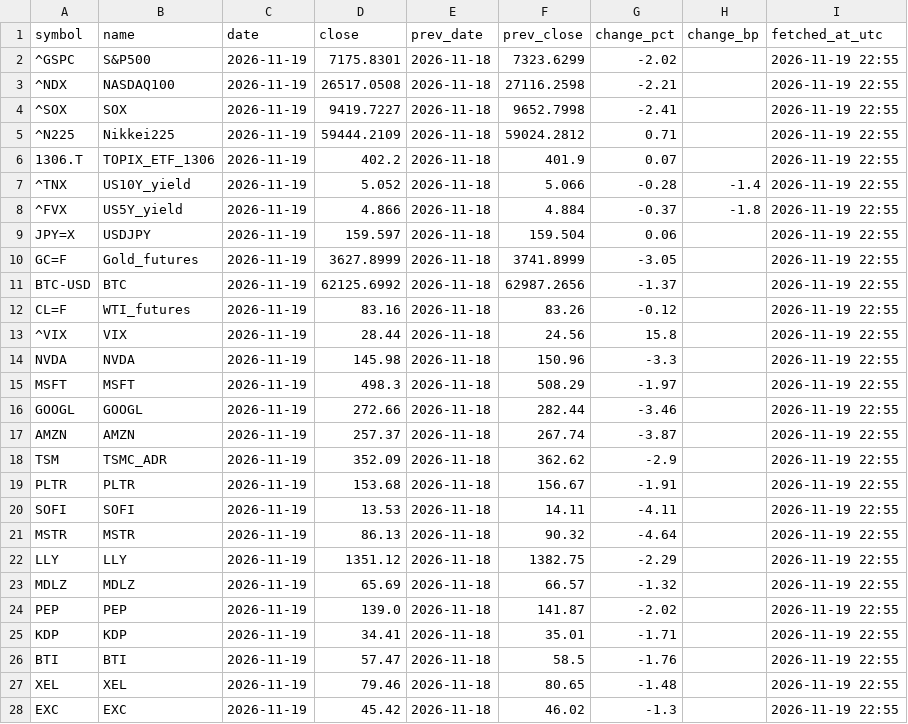
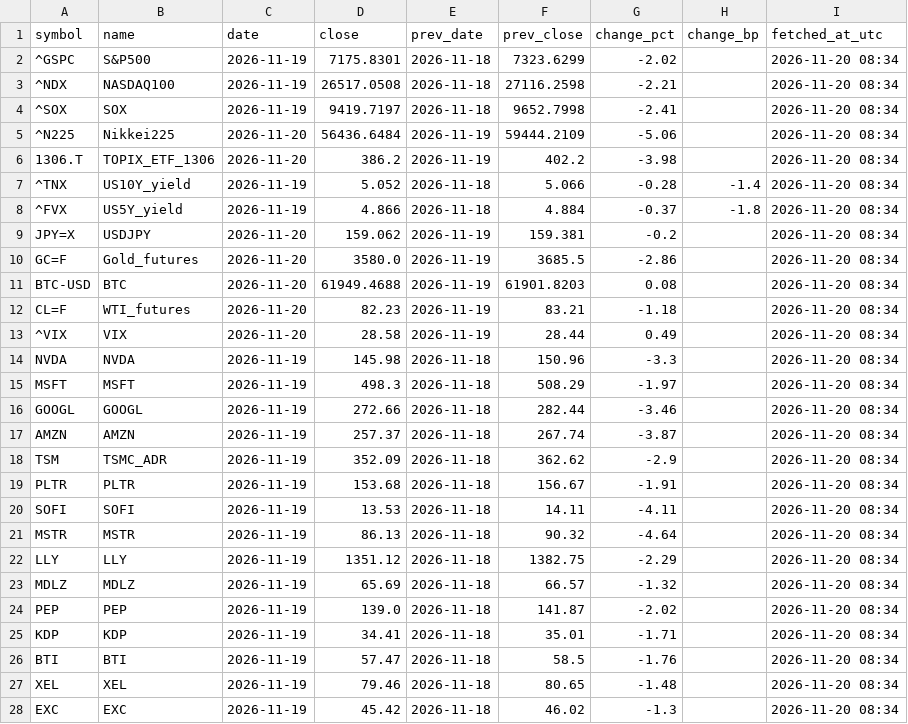
Before and after one commit to takehiroforclaude-afk/pf-prices, a CSV file: data/latest.csv, drawn as a sheet; only a part is shown; the diff covers the shown part only.

```diff
--- a/data/latest.csv
+++ b/data/latest.csv
@@ -1,28 +1,28 @@
 symbol,name,date,close,prev_date,prev_close,change_pct,change_bp,fetched_at_utc
-^GSPC,S&P500,2026-11-19,7175.8301,2026-11-18,7323.6299,-2.02,,2026-11-19 22:55
-^NDX,NASDAQ100,2026-11-19,26517.0508,2026-11-18,27116.2598,-2.21,,2026-11-19 22:55
-^SOX,SOX,2026-11-19,9419.7227,2026-11-18,9652.7998,-2.41,,2026-11-19 22:55
-^N225,Nikkei225,2026-11-19,59444.2109,2026-11-18,59024.2812,0.71,,2026-11-19 22:55
-1306.T,TOPIX_ETF_1306,2026-11-19,402.2,2026-11-18,401.9,0.07,,2026-11-19 22:55
-^TNX,US10Y_yield,2026-11-19,5.052,2026-11-18,5.066,-0.28,-1.4,2026-11-19 22:55
-^FVX,US5Y_yield,2026-11-19,4.866,2026-11-18,4.884,-0.37,-1.8,2026-11-19 22:55
-JPY=X,USDJPY,2026-11-19,159.597,2026-11-18,159.504,0.06,,2026-11-19 22:55
-GC=F,Gold_futures,2026-11-19,3627.8999,2026-11-18,3741.8999,-3.05,,2026-11-19 22:55
-BTC-USD,BTC,2026-11-19,62125.6992,2026-11-18,62987.2656,-1.37,,2026-11-19 22:55
-CL=F,WTI_futures,2026-11-19,83.16,2026-11-18,83.26,-0.12,,2026-11-19 22:55
-^VIX,VIX,2026-11-19,28.44,2026-11-18,24.56,15.8,,2026-11-19 22:55
-NVDA,NVDA,2026-11-19,145.98,2026-11-18,150.96,-3.3,,2026-11-19 22:55
-MSFT,MSFT,2026-11-19,498.3,2026-11-18,508.29,-1.97,,2026-11-19 22:55
-GOOGL,GOOGL,2026-11-19,272.66,2026-11-18,282.44,-3.46,,2026-11-19 22:55
-AMZN,AMZN,2026-11-19,257.37,2026-11-18,267.74,-3.87,,2026-11-19 22:55
-TSM,TSMC_ADR,2026-11-19,352.09,2026-11-18,362.62,-2.9,,2026-11-19 22:55
-PLTR,PLTR,2026-11-19,153.68,2026-11-18,156.67,-1.91,,2026-11-19 22:55
-SOFI,SOFI,2026-11-19,13.53,2026-11-18,14.11,-4.11,,2026-11-19 22:55
-MSTR,MSTR,2026-11-19,86.13,2026-11-18,90.32,-4.64,,2026-11-19 22:55
-LLY,LLY,2026-11-19,1351.12,2026-11-18,1382.75,-2.29,,2026-11-19 22:55
-MDLZ,MDLZ,2026-11-19,65.69,2026-11-18,66.57,-1.32,,2026-11-19 22:55
-PEP,PEP,2026-11-19,139.0,2026-11-18,141.87,-2.02,,2026-11-19 22:55
-KDP,KDP,2026-11-19,34.41,2026-11-18,35.01,-1.71,,2026-11-19 22:55
-BTI,BTI,2026-11-19,57.47,2026-11-18,58.5,-1.76,,2026-11-19 22:55
-XEL,XEL,2026-11-19,79.46,2026-11-18,80.65,-1.48,,2026-11-19 22:55
-EXC,EXC,2026-11-19,45.42,2026-11-18,46.02,-1.3,,2026-11-19 22:55
+^GSPC,S&P500,2026-11-19,7175.8301,2026-11-18,7323.6299,-2.02,,2026-11-20 08:34
+^NDX,NASDAQ100,2026-11-19,26517.0508,2026-11-18,27116.2598,-2.21,,2026-11-20 08:34
+^SOX,SOX,2026-11-19,9419.7197,2026-11-18,9652.7998,-2.41,,2026-11-20 08:34
+^N225,Nikkei225,2026-11-20,56436.6484,2026-11-19,59444.2109,-5.06,,2026-11-20 08:34
+1306.T,TOPIX_ETF_1306,2026-11-20,386.2,2026-11-19,402.2,-3.98,,2026-11-20 08:34
+^TNX,US10Y_yield,2026-11-19,5.052,2026-11-18,5.066,-0.28,-1.4,2026-11-20 08:34
+^FVX,US5Y_yield,2026-11-19,4.866,2026-11-18,4.884,-0.37,-1.8,2026-11-20 08:34
+JPY=X,USDJPY,2026-11-20,159.062,2026-11-19,159.381,-0.2,,2026-11-20 08:34
+GC=F,Gold_futures,2026-11-20,3580.0,2026-11-19,3685.5,-2.86,,2026-11-20 08:34
+BTC-USD,BTC,2026-11-20,61949.4688,2026-11-19,61901.8203,0.08,,2026-11-20 08:34
+CL=F,WTI_futures,2026-11-20,82.23,2026-11-19,83.21,-1.18,,2026-11-20 08:34
+^VIX,VIX,2026-11-20,28.58,2026-11-19,28.44,0.49,,2026-11-20 08:34
+NVDA,NVDA,2026-11-19,145.98,2026-11-18,150.96,-3.3,,2026-11-20 08:34
+MSFT,MSFT,2026-11-19,498.3,2026-11-18,508.29,-1.97,,2026-11-20 08:34
+GOOGL,GOOGL,2026-11-19,272.66,2026-11-18,282.44,-3.46,,2026-11-20 08:34
+AMZN,AMZN,2026-11-19,257.37,2026-11-18,267.74,-3.87,,2026-11-20 08:34
+TSM,TSMC_ADR,2026-11-19,352.09,2026-11-18,362.62,-2.9,,2026-11-20 08:34
+PLTR,PLTR,2026-11-19,153.68,2026-11-18,156.67,-1.91,,2026-11-20 08:34
+SOFI,SOFI,2026-11-19,13.53,2026-11-18,14.11,-4.11,,2026-11-20 08:34
+MSTR,MSTR,2026-11-19,86.13,2026-11-18,90.32,-4.64,,2026-11-20 08:34
+LLY,LLY,2026-11-19,1351.12,2026-11-18,1382.75,-2.29,,2026-11-20 08:34
+MDLZ,MDLZ,2026-11-19,65.69,2026-11-18,66.57,-1.32,,2026-11-20 08:34
+PEP,PEP,2026-11-19,139.0,2026-11-18,141.87,-2.02,,2026-11-20 08:34
+KDP,KDP,2026-11-19,34.41,2026-11-18,35.01,-1.71,,2026-11-20 08:34
+BTI,BTI,2026-11-19,57.47,2026-11-18,58.5,-1.76,,2026-11-20 08:34
+XEL,XEL,2026-11-19,79.46,2026-11-18,80.65,-1.48,,2026-11-20 08:34
+EXC,EXC,2026-11-19,45.42,2026-11-18,46.02,-1.3,,2026-11-20 08:34
```
Also changed, not shown: 103 edited cells elsewhere in this file, data/jgb.csv, data/prices.csv, 1 other file.
